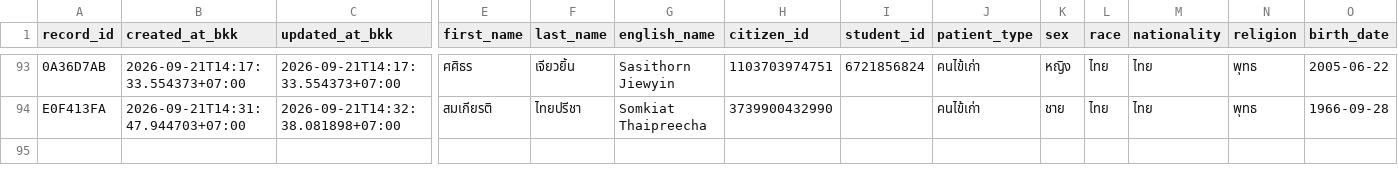
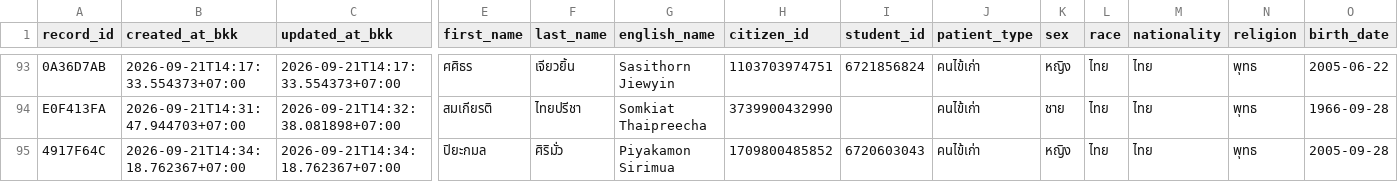
Before and after one commit to PythonianSt/OPD5, a CSV file: opd_records.csv, drawn as a sheet; only a part is shown, gaps mark what is left out; rows hold the shown columns only; the diff names each change by its address in the sheet, - before the commit and + after, or states it on an @@ line.

Commit message:
add OPD record 4917F64C 2026-09-21T14:34:18.762367+07:00

```diff
--- a/opd_records.csv
+++ b/opd_records.csv
+row 95: 4917F64C | 2026-09-21T14:34:18.762367+07:00 | 2026-09-21T14:34:18.762367+07:00 | ปิยะกมล | ศิริมั่ว | Piyakamon Sirimua | 1709800485852 | 6720603043 | คนไข้เก่า | หญิง | ไทย | ไทย | พุทธ | 2005-09-28
```
